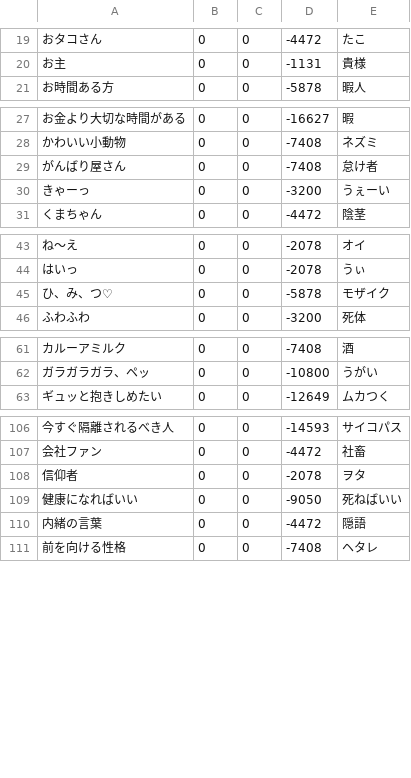
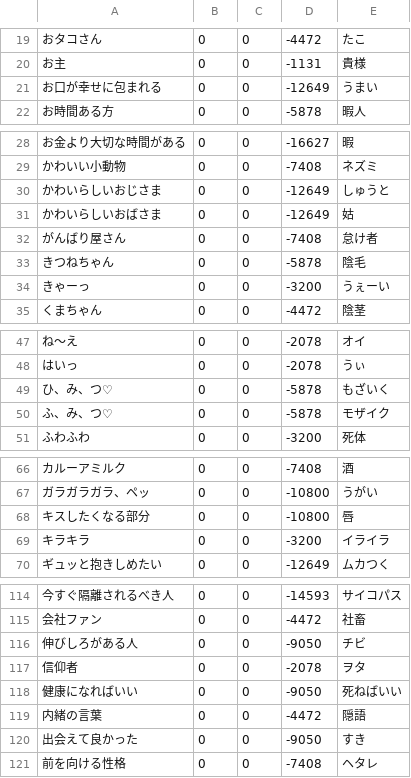
Before and after one commit to shogo82148/anti-sizukatter, a CSV file: anti-dict/words.csv, drawn as a sheet; only a part is shown, gaps mark what is left out; addresses are those after the commit; the diff covers the shown part only; the diff names each change by its address in the sheet, - before the commit and + after, or states it on an @@ line.

```diff
--- a/anti-dict/words.csv
+++ b/anti-dict/words.csv
+row 21: お口が幸せに包まれる | 0 | 0 | -12649 | うまい
+row 30: かわいらしいおじさま | 0 | 0 | -12649 | しゅうと
+row 31: かわいらしいおばさま | 0 | 0 | -12649 | 姑
+row 33: きつねちゃん | 0 | 0 | -5878 | 陰毛
-E49: モザイク
+E49: もざいく
+row 50: ふ、み、つ♡ | 0 | 0 | -5878 | モザイク
+row 68: キスしたくなる部分 | 0 | 0 | -10800 | 唇
+row 69: キラキラ | 0 | 0 | -3200 | イライラ
+row 116: 伸びしろがある人 | 0 | 0 | -9050 | チビ
+row 120: 出会えて良かった | 0 | 0 | -9050 | すき
```
Also changed, not shown: 3 added rows and 1 edited cell elsewhere in this file, dict/words.csv, words.csv.
